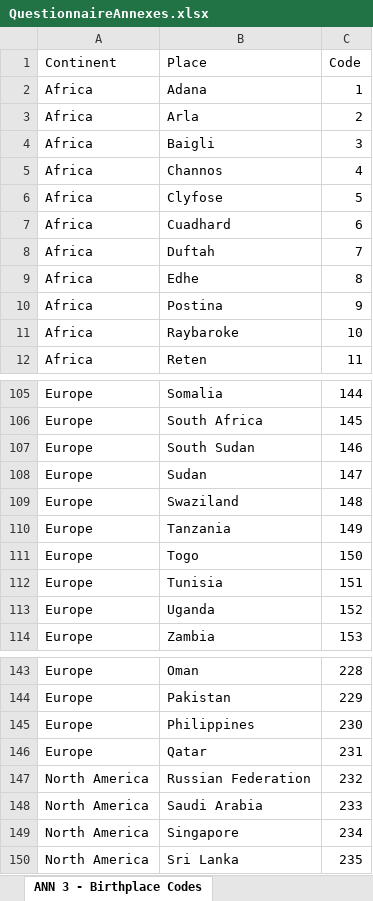
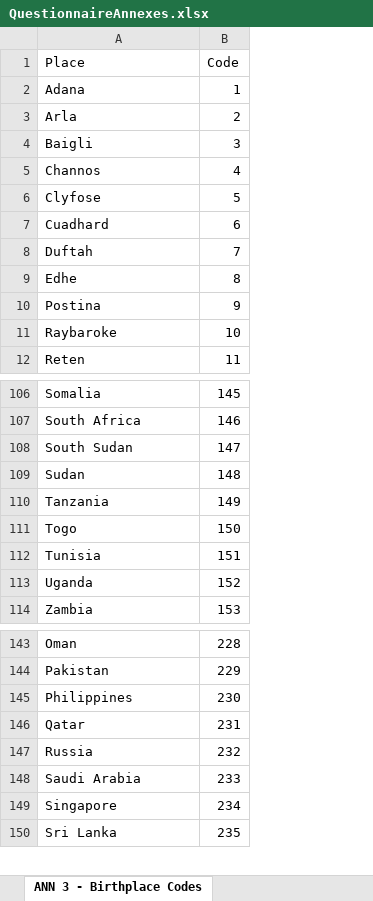
Before and after one commit to csprousers/workshop-mobile, an Excel workbook: Questionnaire/QuestionnaireAnnexes.xlsx, sheet ANN 3 - Birthplace Codes, drawn as a sheet; only a part is shown, gaps mark what is left out; values as stored, in another font and other column widths than the file's, no cell formats; table styles not drawn; removed rows and columns are numbered as before the commit, all else as after; the diff covers the shown part only; the diff names each change by its address in the sheet, - before the commit and + after, or states it on an @@ line.

Commit message:
Update birth place codes to include Kosovo and eswatini

```diff
--- a/Questionnaire/QuestionnaireAnnexes.xlsx (sheet ANN 3 - Birthplace Codes)
+++ b/Questionnaire/QuestionnaireAnnexes.xlsx (sheet ANN 3 - Birthplace Codes)
-column A (Continent), rows 2-12: all Africa; rows 105-108: all Europe; rows 110-114: all Europe; rows 143-150: Europe | Europe | Europe | Europe | North America | North America | North America | North America
-B106 (Code): 144
+B106 (Code): 145
-B107 (Code): 145
+B107 (Code): 146
-B108 (Code): 146
+B108 (Code): 147
-B109 (Code): 147
+B109 (Code): 148
-row 109: Europe | Swaziland | 148
-A147 (Place): Russian Federation
+A147 (Place): Russia
```
Also changed, not shown: 3 added rows, 1 removed row and 71 edited cells elsewhere in this sheet, cell formats.
